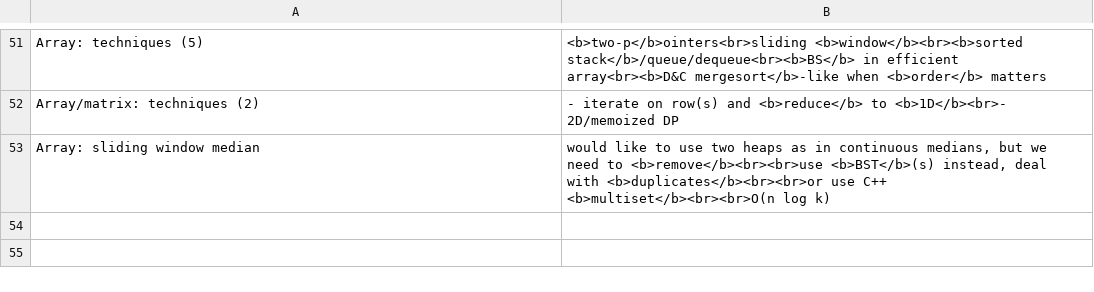
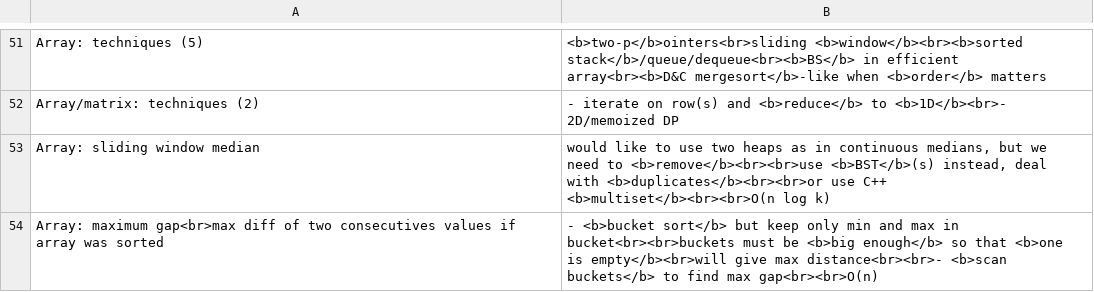
Before and after one commit to mirabl/j, a TSV file: anki/all-new.tsv, drawn as a sheet; only a part is shown, gaps mark what is left out; the diff names each change by its address in the sheet, - before the commit and + after, or states it on an @@ line.

```diff
--- a/anki/all-new.tsv
+++ b/anki/all-new.tsv
+row 54: Array: maximum gap<br>max diff of two consecutives values if array was sorted | - <b>bucket sort</b> but keep only min and max in bucket<br><br>buckets must be <b>big enough</b> so that <b>one is empty</b><br>will give max distance<br><br>- <b>scan buckets</b> to find max gap<br><br>O(n)
```
